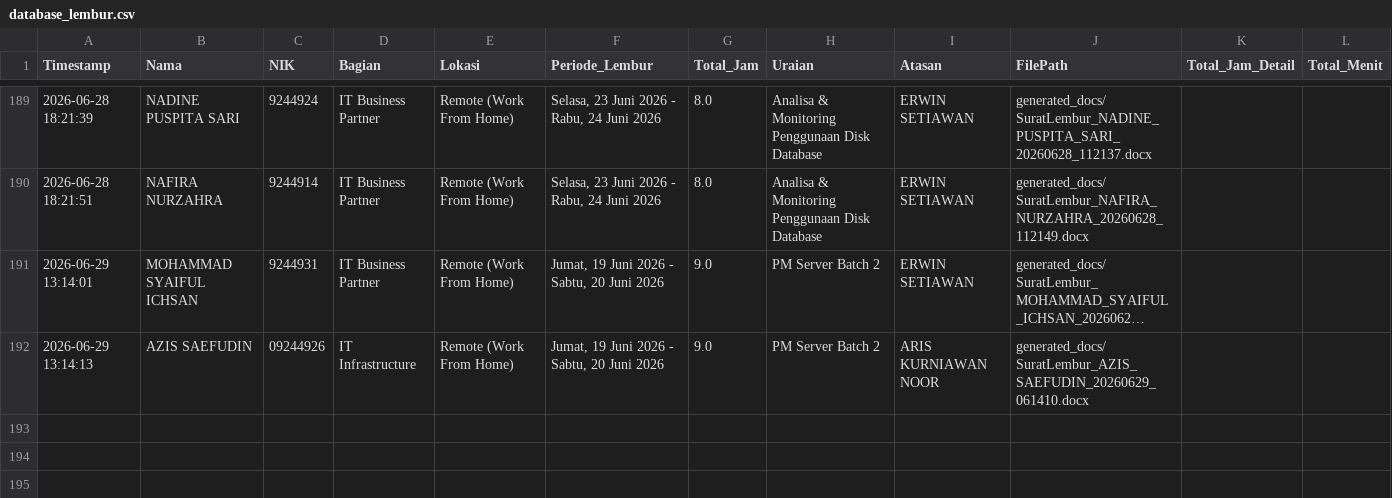
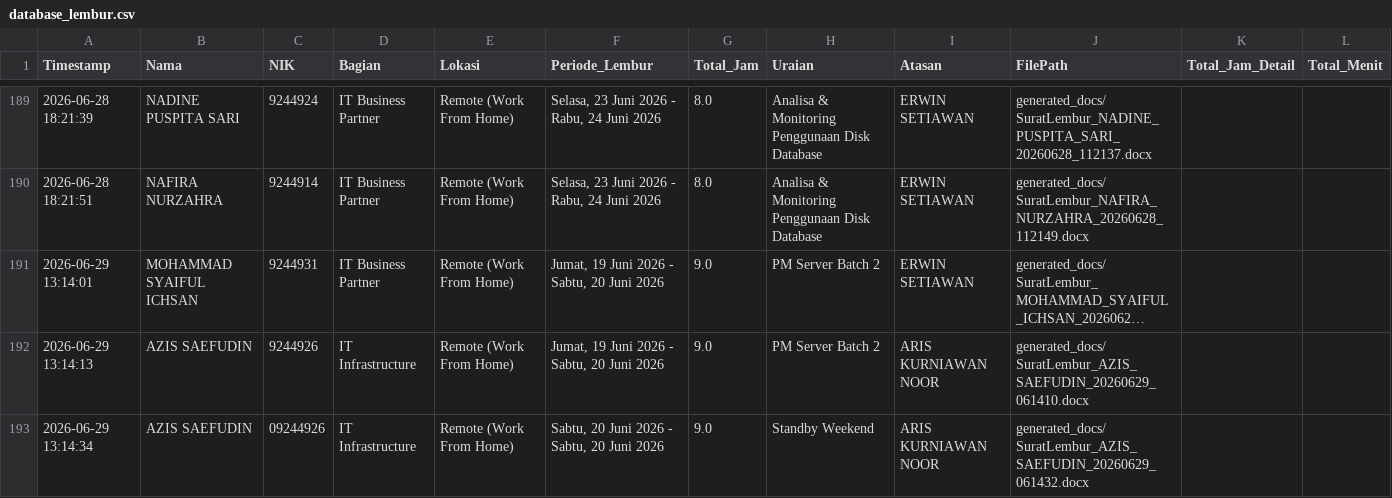
Before and after one commit to anggadevnet/formlemburlmd, a CSV file: database_lembur.csv, drawn as a sheet; only a part is shown, gaps mark what is left out; long unchanged cells end in …; the diff names each change by its address in the sheet, - before the commit and + after, or states it on an @@ line.

Commit message:
Update DB: AZIS SAEFUDIN

```diff
--- a/database_lembur.csv
+++ b/database_lembur.csv
-C192 (NIK): 09244926
+C192 (NIK): 9244926
+row 193: 2026-06-29 13:14:34 | AZIS SAEFUDIN | 09244926 | IT Infrastructure | Remote (Work From Home) | Sabtu, 20 Juni 2026 - Sabtu, 20 Juni 2026 | 9.0 | Standby Weekend | ARIS KURNIAWAN NOOR | generated_docs/SuratLembur_AZIS_SAEFUDIN_20260629_061432.docx
```
